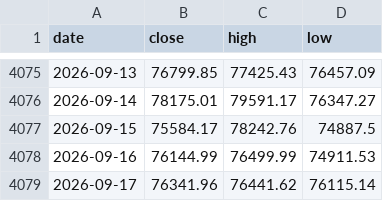
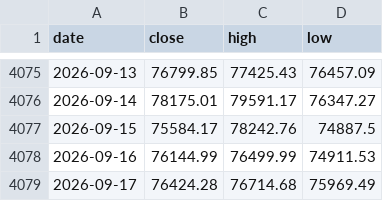
Before and after one commit to soohucn-gif/macro5-dashboard, a CSV file: data/bitcoin.csv, drawn as a sheet; only a part is shown, gaps mark what is left out.

```diff
--- a/data/bitcoin.csv
+++ b/data/bitcoin.csv
@@ -4078,2 +4078,2 @@ date,close,high,low
 2026-09-16,76144.99,76499.99,74911.53
-2026-09-17,76341.96,76441.62,76115.14
+2026-09-17,76424.28,76714.68,75969.49
```
Also changed, not shown: data/equity_indices.csv, 5 other files.
